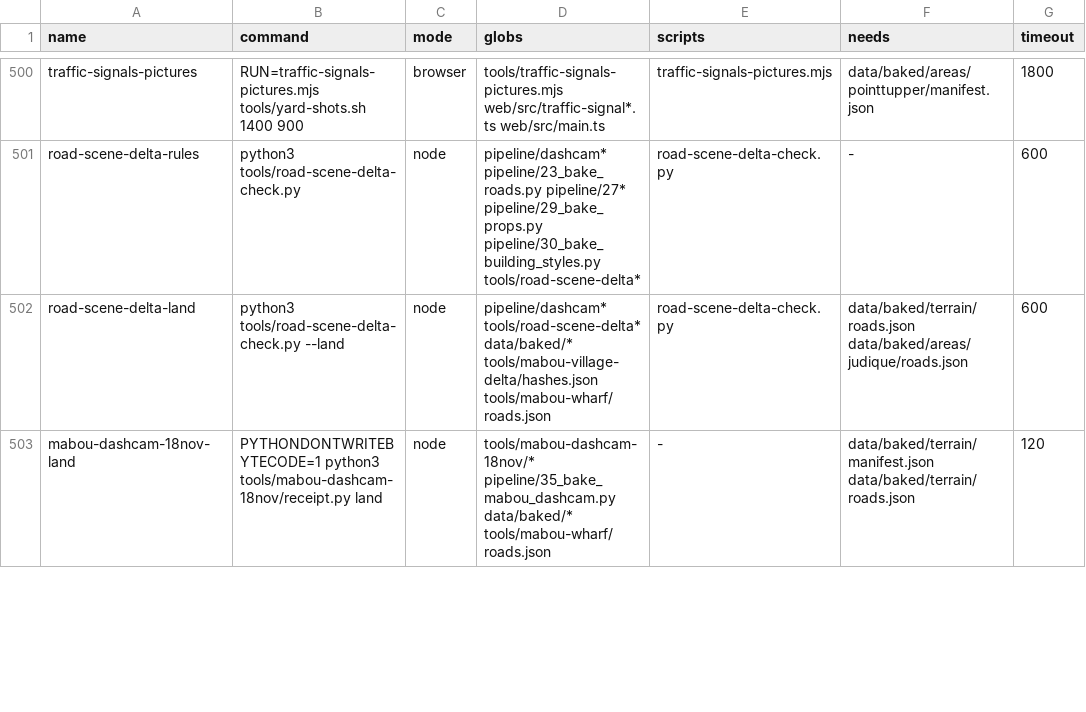
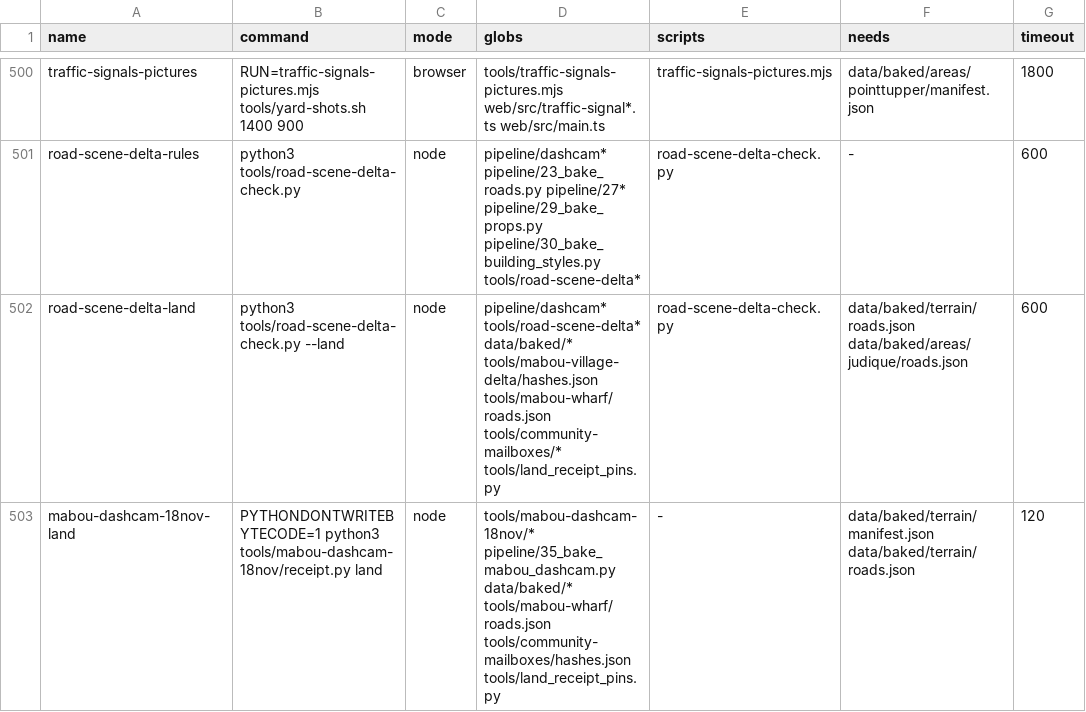
Before and after one commit to dfakkeldy/just-drive, a TSV file: tools/checks.tsv, drawn as a sheet; only a part is shown, gaps mark what is left out; the diff covers the shown part only; the diff names each change by its address in the sheet, - before the commit and + after, or states it on an @@ line.

Commit message:
Add community-mailboxes receipt check, road-scene undo and wharf chaining

```diff
--- a/tools/checks.tsv
+++ b/tools/checks.tsv
-D502 (globs): …tools/mabou-village-delta/hashes.json tools/mabou-wharf/roads.json
+D502 (globs): …tools/mabou-village-delta/hashes.json tools/mabou-wharf/roads.json tools/community-mailboxes/* tools/land_receipt_pins.py
-D503 (globs): …data/baked/* tools/mabou-wharf/roads.json
+D503 (globs): …data/baked/* tools/mabou-wharf/roads.json tools/community-mailboxes/hashes.json tools/land_receipt_pins.py
```
Also changed, not shown: 1 added row and 2 edited cells elsewhere in this file, 11 other files.
